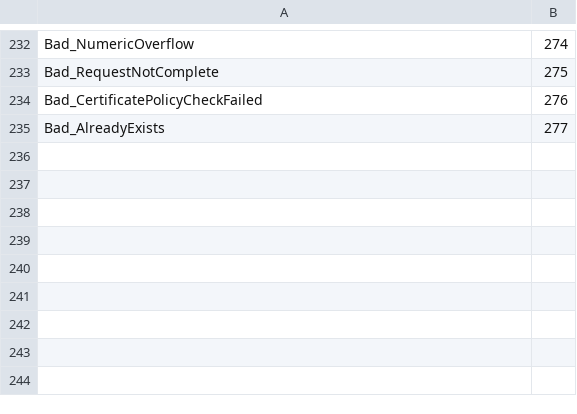
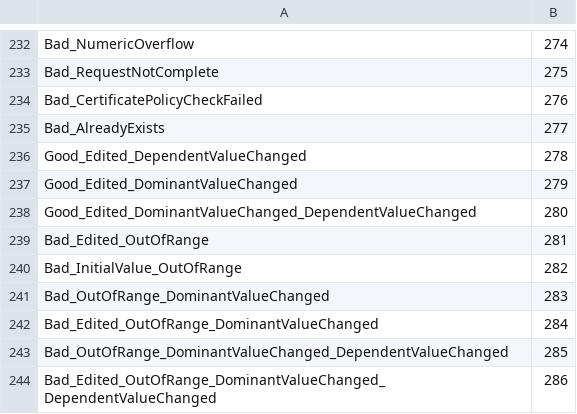
Before and after one commit to OPCFoundation/UA-ModelCompiler, a CSV file: ModelCompiler/Design/UA Status Codes.csv, drawn as a sheet; only a part is shown, gaps mark what is left out.

```diff
--- a/ModelCompiler/Design/UA Status Codes.csv
+++ b/ModelCompiler/Design/UA Status Codes.csv
@@ -235 +235,10 @@ Bad_CertificatePolicyCheckFailed,276
 Bad_AlreadyExists,277
+Good_Edited_DependentValueChanged,278
+Good_Edited_DominantValueChanged,279
+Good_Edited_DominantValueChanged_DependentValueChanged,280
+Bad_Edited_OutOfRange,281
+Bad_InitialValue_OutOfRange,282
+Bad_OutOfRange_DominantValueChanged,283
+Bad_Edited_OutOfRange_DominantValueChanged,284
+Bad_OutOfRange_DominantValueChanged_DependentValueChanged,285
+Bad_Edited_OutOfRange_DominantValueChanged_DependentValueChanged,286
```
Also changed, not shown: ModelCompiler/Design/StandardTypes.csv, 6 other files.
